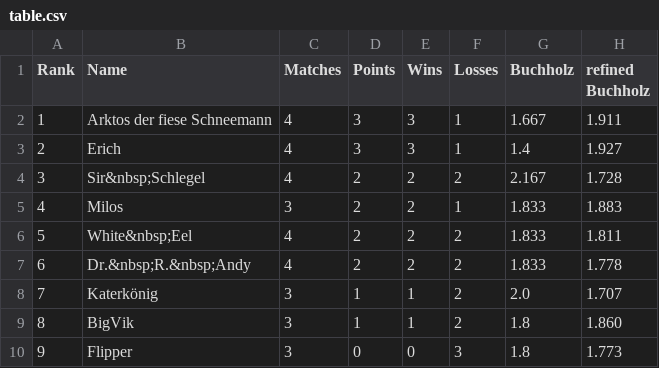
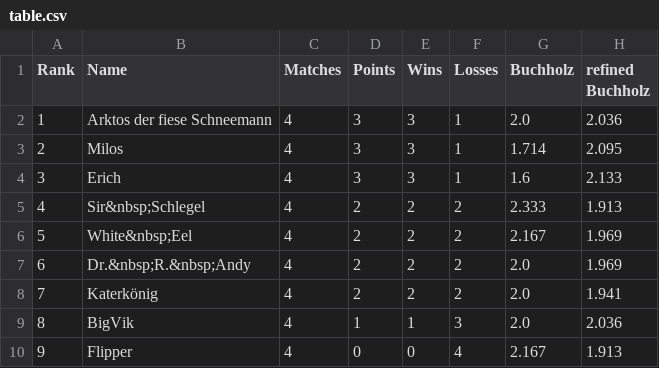
Before and after one commit to flunkypiraten/flunkypiraten.github.io, a CSV file: _data/table.csv, drawn as a sheet.

Commit message:
Update table, match, and breaks data

```diff
--- a/_data/table.csv
+++ b/_data/table.csv
@@ -1,10 +1,10 @@
 Rank,Name,Matches,Points,Wins,Losses,Buchholz,refined Buchholz
-1,Arktos der fiese Schneemann,4,3,3,1,1.667,1.911
-2,Erich,4,3,3,1,1.4,1.927
-3,Sir&nbsp;Schlegel,4,2,2,2,2.167,1.728
-4,Milos,3,2,2,1,1.833,1.883
-5,White&nbsp;Eel,4,2,2,2,1.833,1.811
-6,Dr.&nbsp;R.&nbsp;Andy,4,2,2,2,1.833,1.778
-7,Katerkönig,3,1,1,2,2.0,1.707
-8,BigVik,3,1,1,2,1.8,1.860
-9,Flipper,3,0,0,3,1.8,1.773
+1,Arktos der fiese Schneemann,4,3,3,1,2.0,2.036
+2,Milos,4,3,3,1,1.714,2.095
+3,Erich,4,3,3,1,1.6,2.133
+4,Sir&nbsp;Schlegel,4,2,2,2,2.333,1.913
+5,White&nbsp;Eel,4,2,2,2,2.167,1.969
+6,Dr.&nbsp;R.&nbsp;Andy,4,2,2,2,2.0,1.969
+7,Katerkönig,4,2,2,2,2.0,1.941
+8,BigVik,4,1,1,3,2.0,2.036
+9,Flipper,4,0,0,4,2.167,1.913
```
Also changed, not shown: 1 other file.
